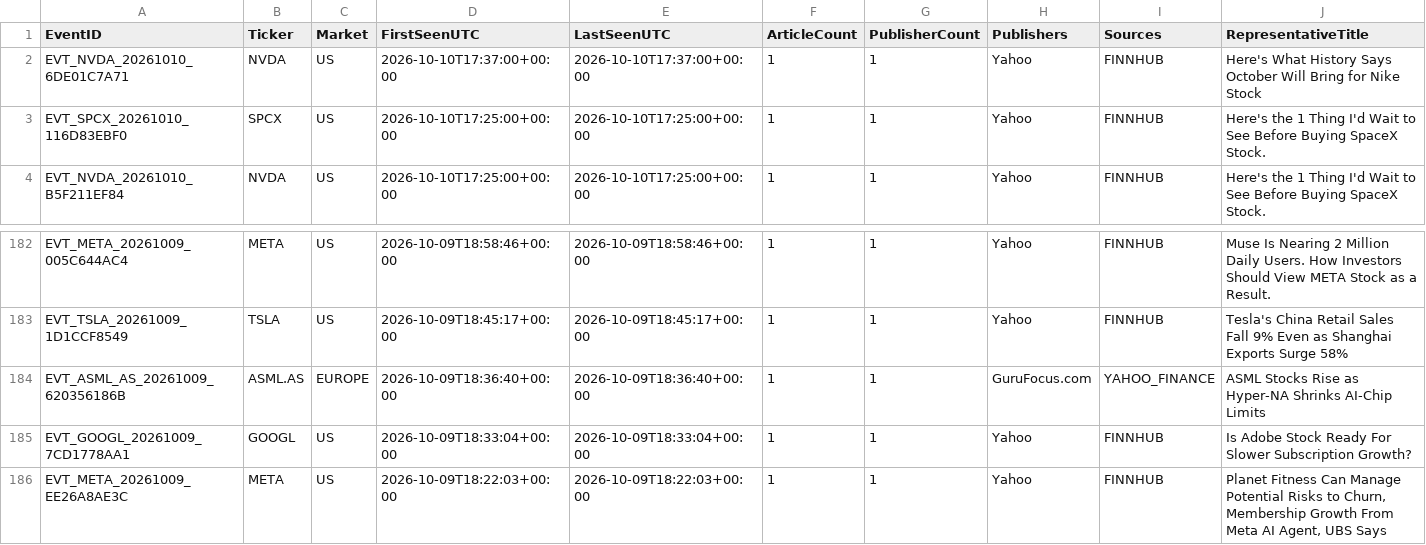
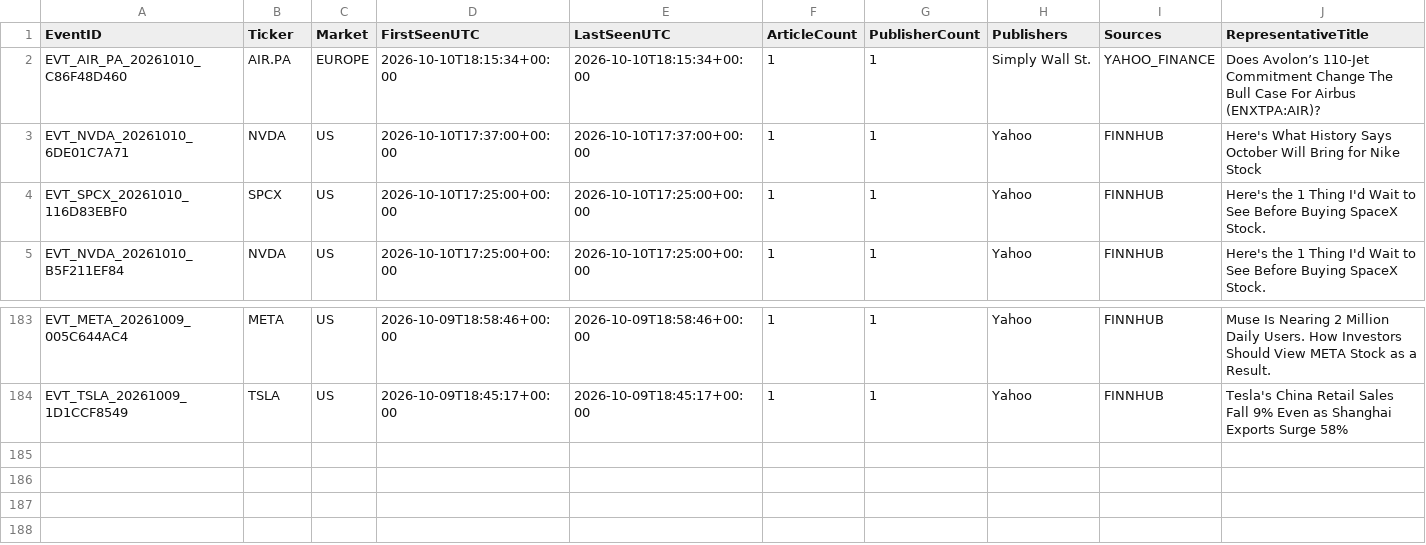
Before and after one commit to Thameur95/investment-assistant, a CSV file: historical_lab/reports/catalyst_events.csv, drawn as a sheet; only a part is shown, gaps mark what is left out; removed rows and columns are numbered as before the commit, all else as after; rows hold the shown columns only; the diff names each change by its address in the sheet, - before the commit and + after, or states it on an @@ line.

```diff
--- a/historical_lab/reports/catalyst_events.csv
+++ b/historical_lab/reports/catalyst_events.csv
+row 2: EVT_AIR_PA_20261010_C86F48D460 | AIR.PA | EUROPE | 2026-10-10T18:15:34+00:00 | 2026-10-10T18:15:34+00:00 | 1 | 1 | Simply Wall St. | YAHOO_FINANCE | Does Avolon’s 110-Jet Commitment Change The Bull Case For Airbus (ENXTPA:AIR)?
-row 184: EVT_ASML_AS_20261009_620356186B | ASML.AS | EUROPE | 2026-10-09T18:36:40+00:00 | 2026-10-09T18:36:40+00:00 | 1 | 1 | GuruFocus.com | YAHOO_FINANCE | ASML Stocks Rise as Hyper-NA Shrinks AI-Chip Limits
-row 185: EVT_GOOGL_20261009_7CD1778AA1 | GOOGL | US | 2026-10-09T18:33:04+00:00 | 2026-10-09T18:33:04+00:00 | 1 | 1 | Yahoo | FINNHUB | Is Adobe Stock Ready For Slower Subscription Growth?
-row 186: EVT_META_20261009_EE26A8AE3C | META | US | 2026-10-09T18:22:03+00:00 | 2026-10-09T18:22:03+00:00 | 1 | 1 | Yahoo | FINNHUB | Planet Fitness Can Manage Potential Risks to Churn, Membership Growth From Meta AI Agent, UBS Says
```
Also changed, not shown: historical_lab/reports/catalyst_europe_diagnostic.csv, historical_lab/reports/catalyst_prefilter.csv, 2 other files.
